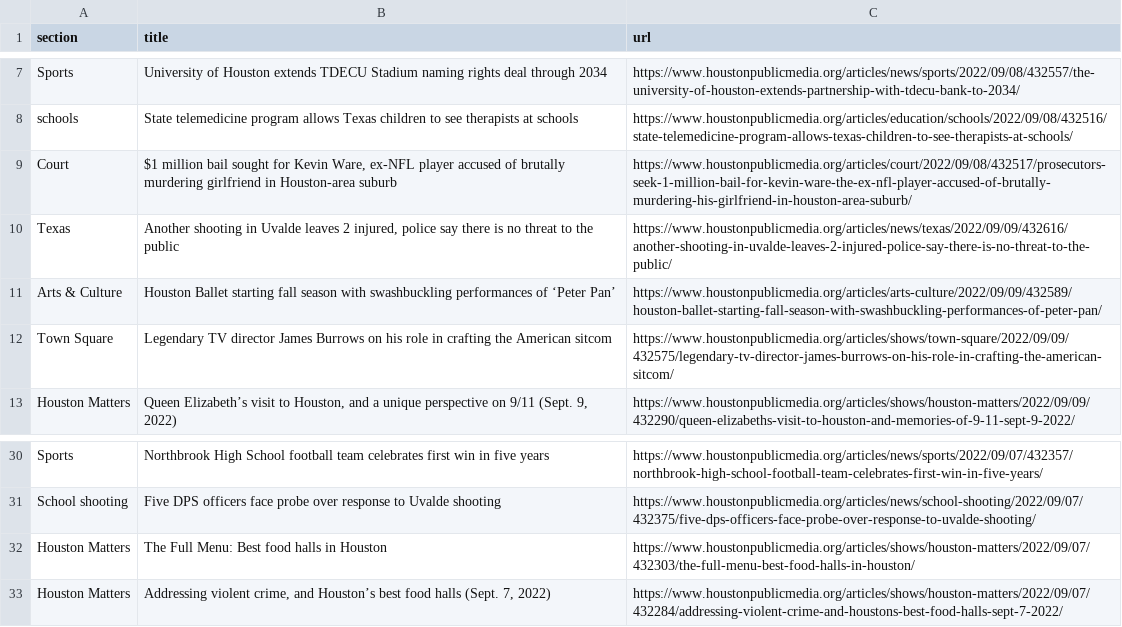
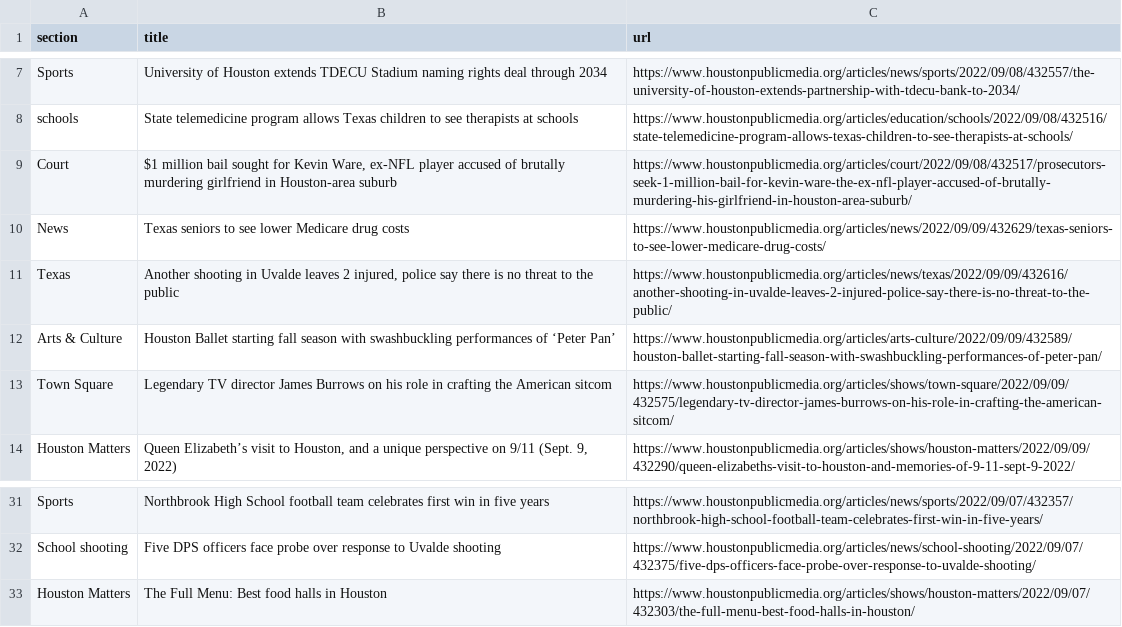
Before and after one commit to naokatoh/auto-scraper, a CSV file: npr.csv, drawn as a sheet; only a part is shown, gaps mark what is left out; removed rows and columns are numbered as before the commit, all else as after; the diff names each change by its address in the sheet, - before the commit and + after, or states it on an @@ line.

```diff
--- a/npr.csv
+++ b/npr.csv
+row 10: News | Texas seniors to see lower Medicare drug costs | https://www.houstonpublicmedia.org/articles/news/2022/09/09/432629/texas-seniors-to-see-lower-medicare-drug-costs/
-row 33: Houston Matters | Addressing violent crime, and Houston’s best food halls (Sept. 7, 2022) | https://www.houstonpublicmedia.org/articles/shows/houston-matters/2022/09/07/432284/addressing-violent-crime-and-houstons-best-food-halls-sept-7-2022/
```
